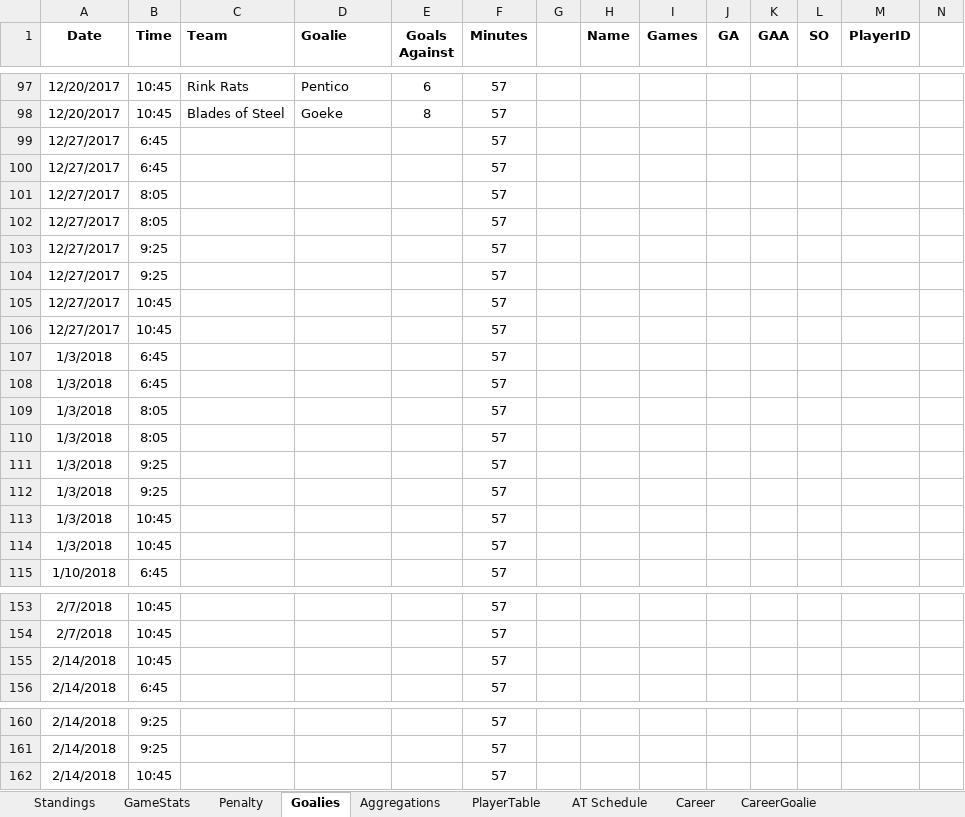
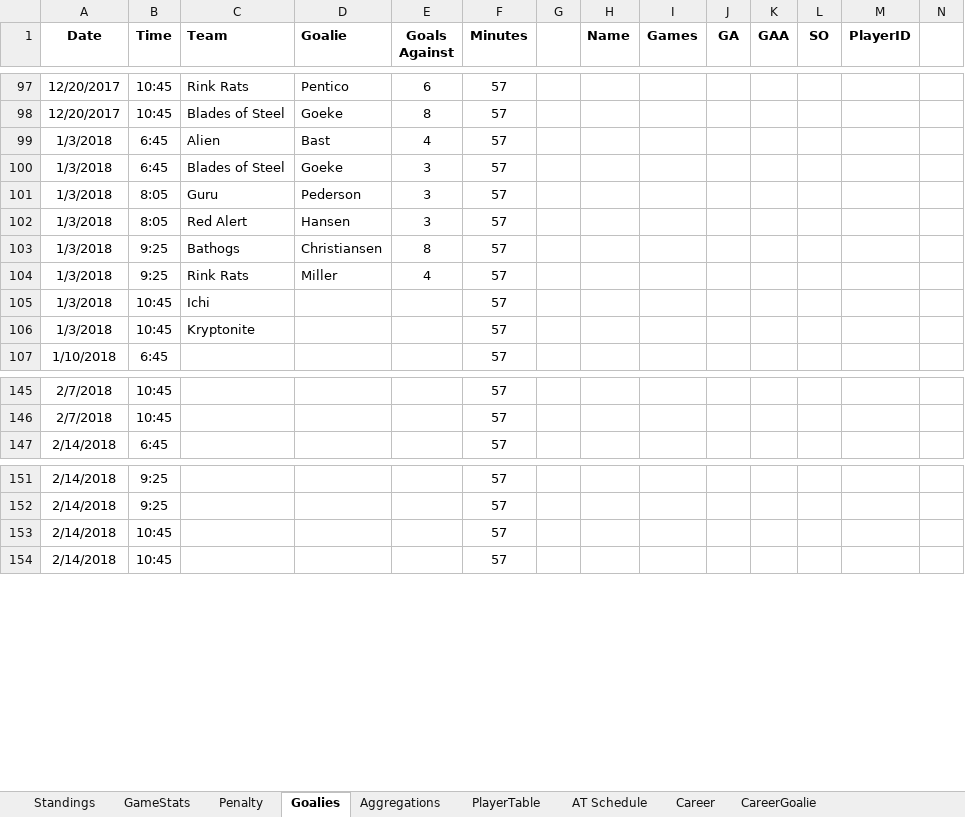
Before and after one commit to THansenite/DMAH5, an Excel workbook: 2017-18_Stats.xlsx, sheet Goalies, drawn as a sheet; only a part is shown, gaps mark what is left out; values as stored, in another font and other column widths than the file's, no borders; conditional formats not drawn; removed rows and columns are numbered as before the commit, all else as after; rows hold the shown columns only; the diff covers the shown part only; the diff names each change by its address in the sheet, - before the commit and + after, or states it on an @@ line.

```diff
--- a/2017-18_Stats.xlsx (sheet Goalies)
+++ b/2017-18_Stats.xlsx (sheet Goalies)
-row 99: 12/27/2017 | 6:45 |  |  |  | 57
-row 100: 12/27/2017 | 6:45 |  |  |  | 57
-row 101: 12/27/2017 | 8:05 |  |  |  | 57
-row 102: 12/27/2017 | 8:05 |  |  |  | 57
-row 103: 12/27/2017 | 9:25 |  |  |  | 57
-row 104: 12/27/2017 | 9:25 |  |  |  | 57
-row 105: 12/27/2017 | 10:45 |  |  |  | 57
-row 106: 12/27/2017 | 10:45 |  |  |  | 57
-C99 (Team): (empty)
+C99 (Team): Alien
-D99 (Goalie): (empty)
+D99 (Goalie): Bast
-E99 (Goals Against): (empty)
+E99 (Goals Against): 4
-C100 (Team): (empty)
+C100 (Team): Blades of Steel
-D100 (Goalie): (empty)
+D100 (Goalie): Goeke
-E100:E102 (Goals Against): (empty)
+E100:E102 (Goals Against): 3
-C101 (Team): (empty)
+C101 (Team): Guru
-D101 (Goalie): (empty)
+D101 (Goalie): Pederson
-C102 (Team): (empty)
+C102 (Team): Red Alert
-D102 (Goalie): (empty)
+D102 (Goalie): Hansen
-C103 (Team): (empty)
+C103 (Team): Bathogs
-D103 (Goalie): (empty)
+D103 (Goalie): Christiansen
-E103 (Goals Against): (empty)
+E103 (Goals Against): 8
-C104 (Team): (empty)
+C104 (Team): Rink Rats
-D104 (Goalie): (empty)
+D104 (Goalie): Miller
-E104 (Goals Against): (empty)
+E104 (Goals Against): 4
-C105 (Team): (empty)
+C105 (Team): Ichi
-C106 (Team): (empty)
+C106 (Team): Kryptonite
@@ row 155 moved to row 153: 2/14/2018 @@
```
Also changed, not shown: 8 added rows and 71 edited cells elsewhere in this sheet, sheet Career, sheet Standings, sheet GameStats, sheet Aggregations, sheet CareerGoalie, formulas that keep their value, 2 other files.
